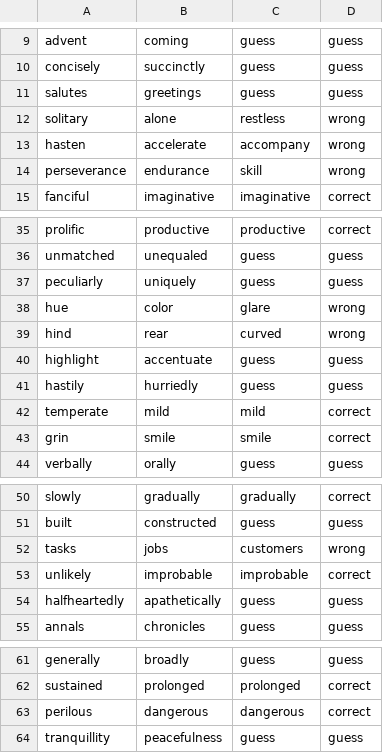
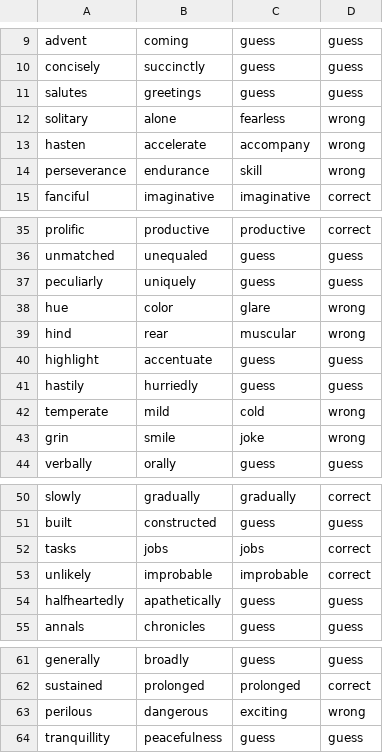
Before and after one commit to harsheen11/Word2Vec-Models, a CSV file: aav-squad_200_10-details.csv (was aav-squad-200-5-details.csv), drawn as a sheet; only a part is shown, gaps mark what is left out.

```diff
--- a/aav-squad-200-5-details.csv
+++ b/aav-squad_200_10-details.csv
@@ -11,3 +11,3 @@ concisely,succinctly,guess,guess
 salutes,greetings,guess,guess
-solitary,alone,restless,wrong
+solitary,alone,fearless,wrong
 hasten,accelerate,accompany,wrong
@@ -38,7 +38,7 @@ peculiarly,uniquely,guess,guess
 hue,color,glare,wrong
-hind,rear,curved,wrong
+hind,rear,muscular,wrong
 highlight,accentuate,guess,guess
 hastily,hurriedly,guess,guess
-temperate,mild,mild,correct
-grin,smile,smile,correct
+temperate,mild,cold,wrong
+grin,smile,joke,wrong
 verbally,orally,guess,guess
@@ -51,3 +51,3 @@ slowly,gradually,gradually,correct
 built,constructed,guess,guess
-tasks,jobs,customers,wrong
+tasks,jobs,jobs,correct
 unlikely,improbable,improbable,correct
@@ -62,3 +62,3 @@ generally,broadly,guess,guess
 sustained,prolonged,prolonged,correct
-perilous,dangerous,dangerous,correct
+perilous,dangerous,exciting,wrong
 tranquillity,peacefulness,guess,guess
```
Also changed, not shown: aav-squad_100_10-details.csv, aav-squad_100_5-details.csv, 4 other files.
